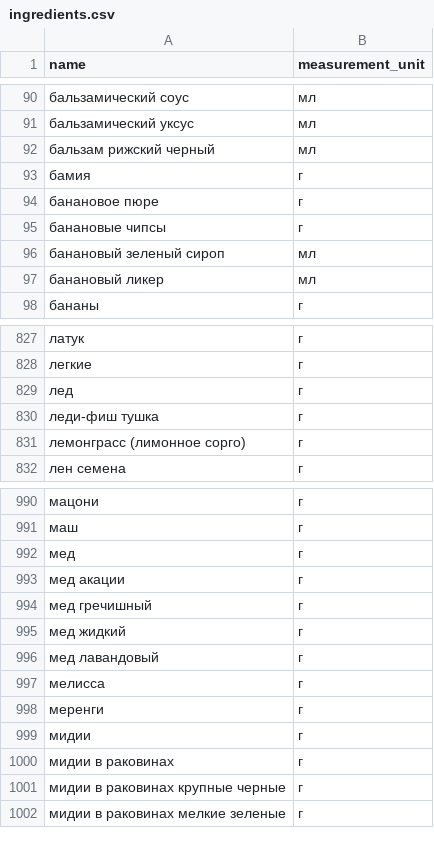
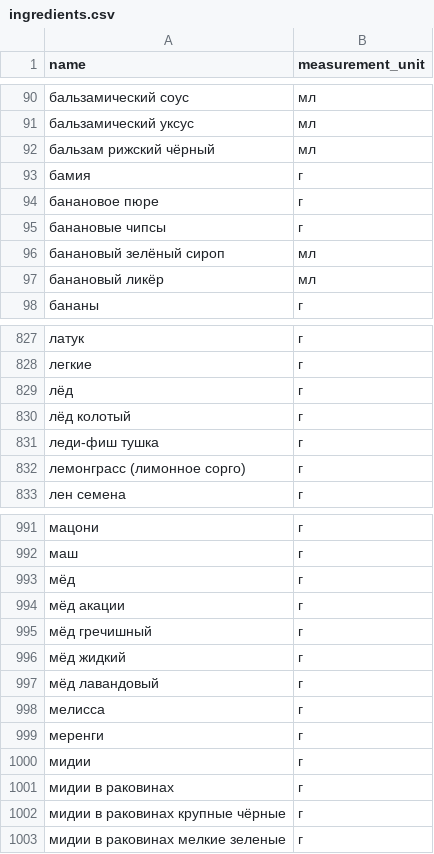
Before and after one commit to ArchiSnit/foodgram, a CSV file: backend/recipes/data/ingredients.csv, drawn as a sheet; only a part is shown, gaps mark what is left out; the diff covers the shown part only.

```diff
--- a/backend/recipes/data/ingredients.csv
+++ b/backend/recipes/data/ingredients.csv
@@ -91,3 +91,3 @@ name,measurement_unit
 бальзамический уксус,мл
-бальзам рижский черный,мл
+бальзам рижский чёрный,мл
 бамия,г
@@ -95,4 +95,4 @@ name,measurement_unit
 банановые чипсы,г
-банановый зеленый сироп,мл
-банановый ликер,мл
+банановый зелёный сироп,мл
+банановый ликёр,мл
 бананы,г
@@ -828,3 +828,4 @@ name,measurement_unit
 легкие,г
-лед,г
+лёд,г
+лёд колотый,г
 леди-фиш тушка,г
@@ -991,7 +992,7 @@ name,measurement_unit
 маш,г
-мед,г
-мед акации,г
-мед гречишный,г
-мед жидкий,г
-мед лавандовый,г
+мёд,г
+мёд акации,г
+мёд гречишный,г
+мёд жидкий,г
+мёд лавандовый,г
 мелисса,г
@@ -1000,3 +1001,3 @@ name,measurement_unit
 мидии в раковинах,г
-мидии в раковинах крупные черные,г
+мидии в раковинах крупные чёрные,г
 мидии в раковинах мелкие зеленые,г
```
Also changed, not shown: 45 edited cells elsewhere in this file, 24 other files.
